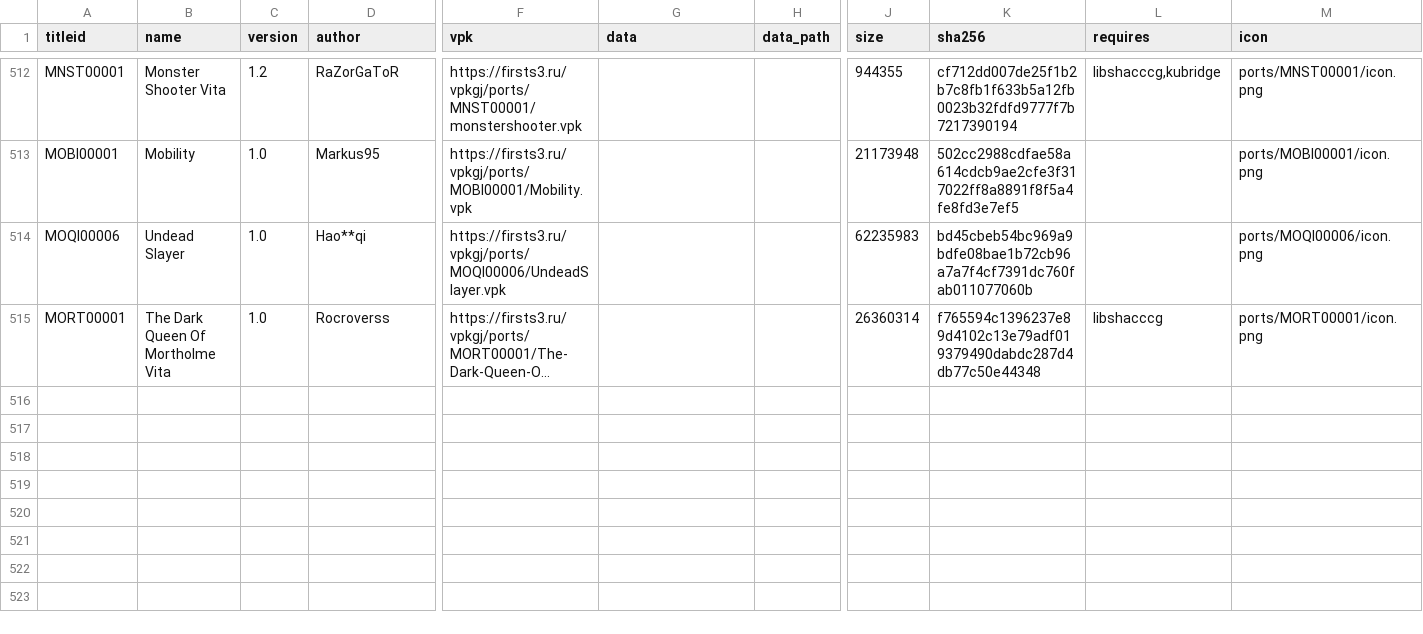
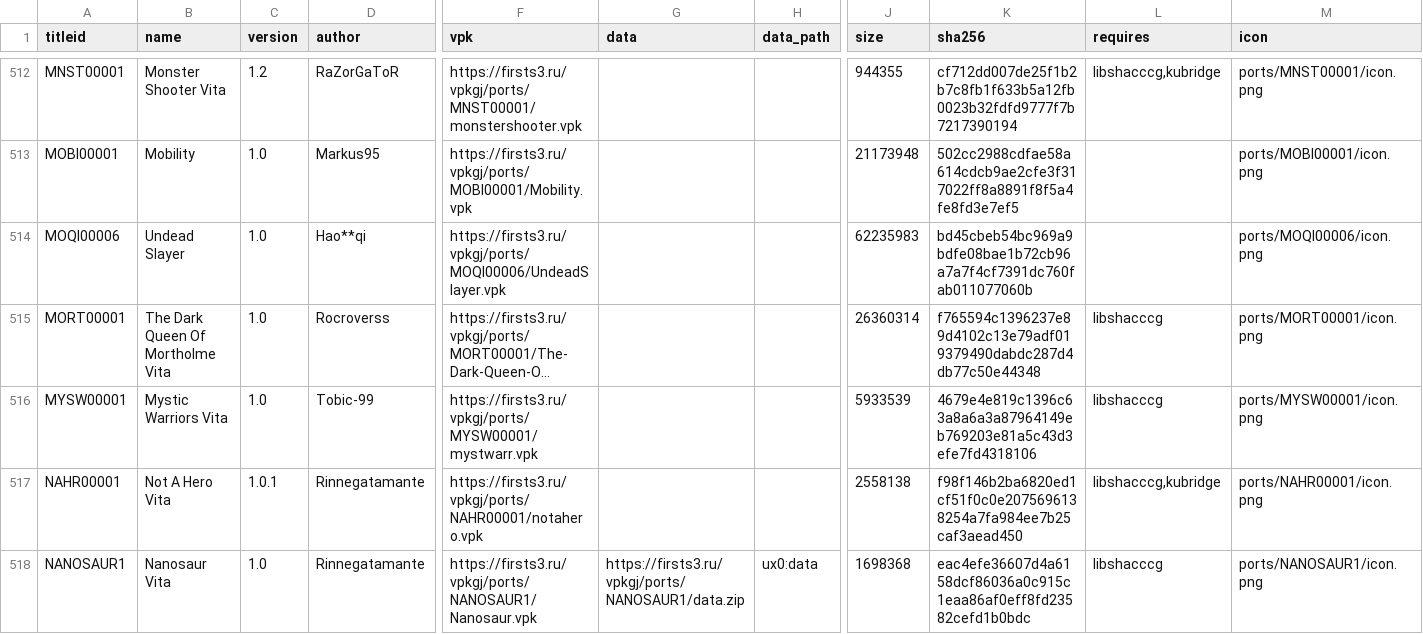
Before and after one commit to Risaro/vpkgj-db, a TSV file: catalog/ports.tsv, drawn as a sheet; only a part is shown, gaps mark what is left out; long unchanged cells end in …; rows hold the shown columns only; the diff names each change by its address in the sheet, - before the commit and + after, or states it on an @@ line.

```diff
--- a/catalog/ports.tsv
+++ b/catalog/ports.tsv
+row 516: MYSW00001 | Mystic Warriors Vita | 1.0 | Tobic-99 | https://firsts3.ru/vpkgj/ports/MYSW00001/mystwarr.vpk |  |  | 5933539 | 4679e4e819c1396c63a8a6a3a87964149eb769203e81a5c43d3efe7fd4318106 | libshacccg | ports/MYSW00001/icon.png
+row 517: NAHR00001 | Not A Hero Vita | 1.0.1 | Rinnegatamante | https://firsts3.ru/vpkgj/ports/NAHR00001/notahero.vpk |  |  | 2558138 | f98f146b2ba6820ed1cf51f0c0e2075696138254a7fa984ee7b25caf3aead450 | libshacccg,kubridge | ports/NAHR00001/icon.png
+row 518: NANOSAUR1 | Nanosaur Vita | 1.0 | Rinnegatamante | https://firsts3.ru/vpkgj/ports/NANOSAUR1/Nanosaur.vpk | https://firsts3.ru/vpkgj/ports/NANOSAUR1/data.zip | ux0:data | 1698368 | eac4efe36607d4a6158dcf86036a0c915c1eaa86af0eff8fd23582cefd1b0bdc | libshacccg | ports/NANOSAUR1/icon.png
```
Also changed, not shown: catalog/homebrew.tsv, 30 other files.
